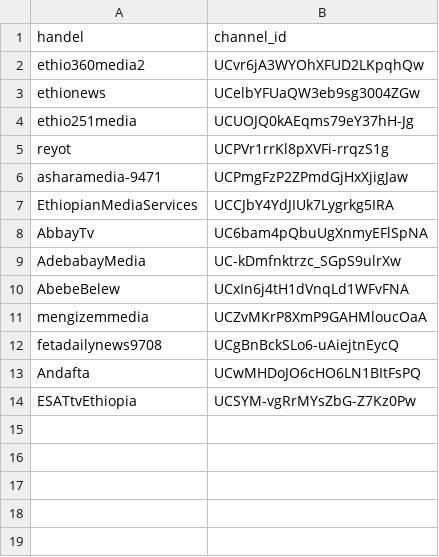
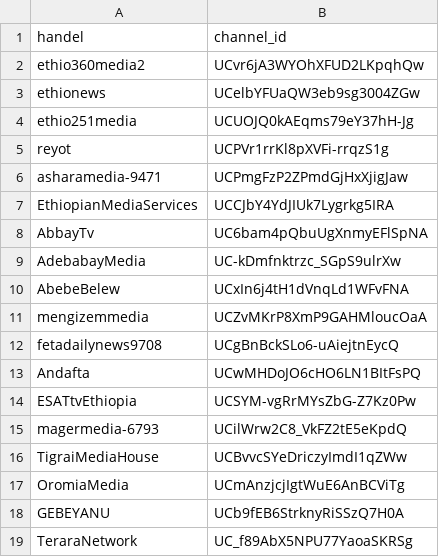
Before and after one commit to eyayaw/ethio-youtube-channels, a CSV file: channels-list.csv, drawn as a sheet; the diff names each change by its address in the sheet, - before the commit and + after, or states it on an @@ line.

```diff
--- a/channels-list.csv
+++ b/channels-list.csv
+row 15: magermedia-6793 | UCilWrw2C8_VkFZ2tE5eKpdQ
+row 16: TigraiMediaHouse | UCBvvcSYeDriczyImdI1qZWw
+row 17: OromiaMedia | UCmAnzjcjIgtWuE6AnBCViTg
+row 18: GEBEYANU | UCb9fEB6StrknyRiSSzQ7H0A
+row 19: TeraraNetwork | UC_f89AbX5NPU77YaoaSKRSg
```
Also changed, not shown: 18 other files.
